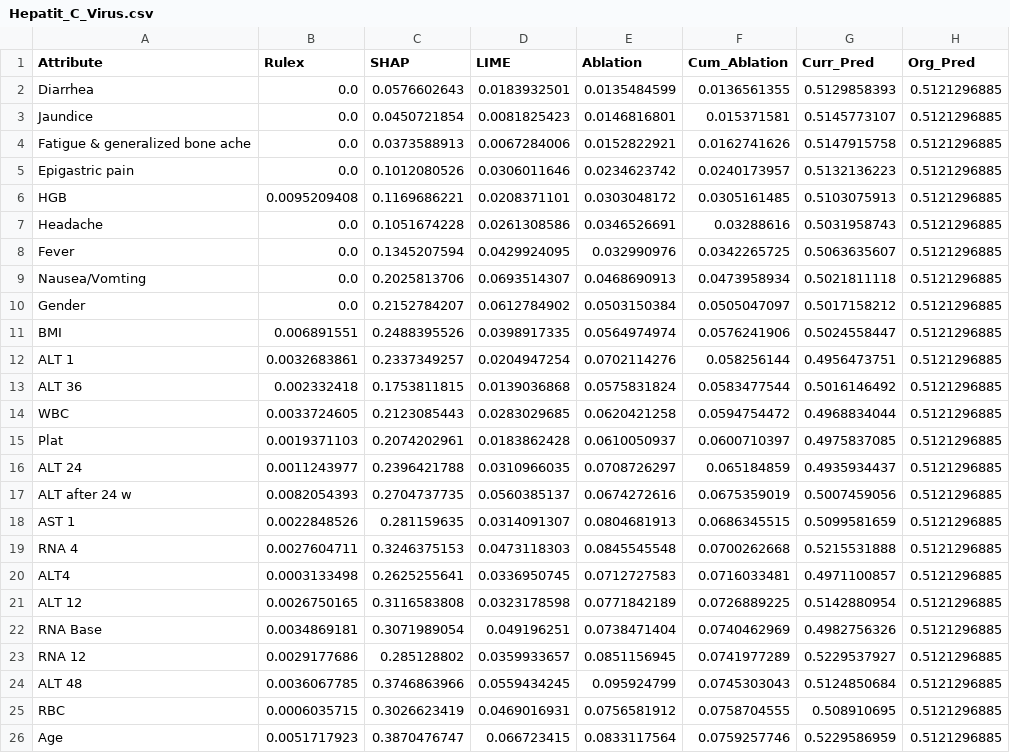
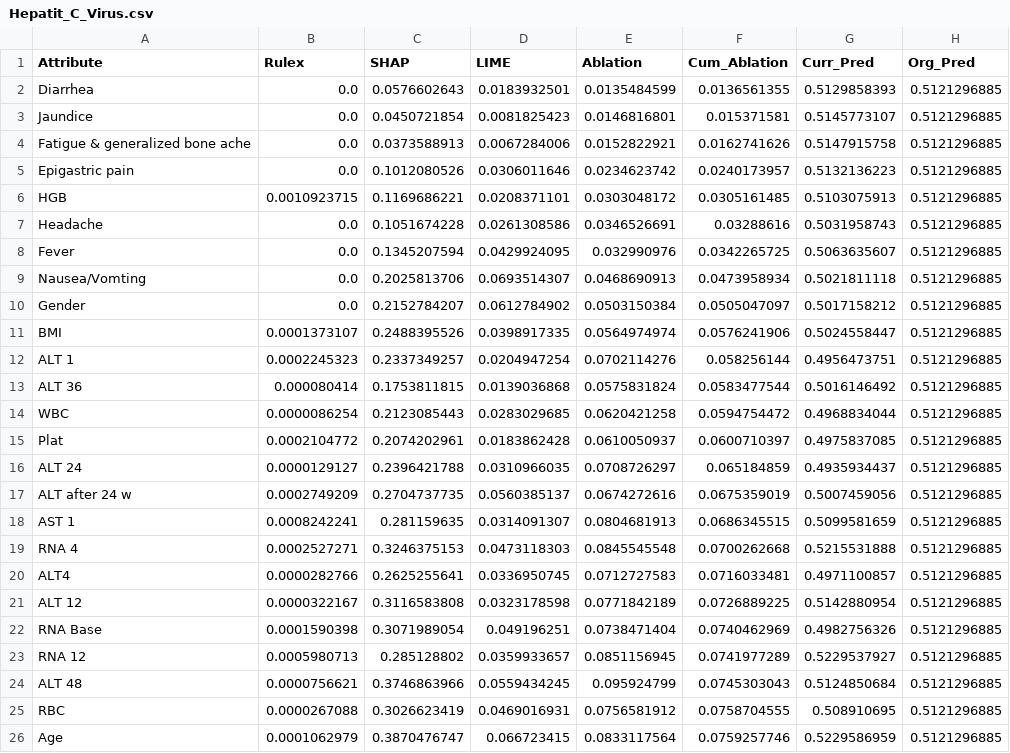
Before and after one commit to MatinehBshakib/logic-learning-machine-xai-comparison-HealthCare, a CSV file: Applying_LIME_-_SHAP_on_public_datasets/outputs/Hepatit_C_Virus.csv, drawn as a sheet.

```diff
--- a/Applying_LIME_-_SHAP_on_public_datasets/outputs/Hepatit_C_Virus.csv
+++ b/Applying_LIME_-_SHAP_on_public_datasets/outputs/Hepatit_C_Virus.csv
@@ -5,3 +5,3 @@ Fatigue & generalized bone ache,0.0,0.0373588913,0.0067284006,0.0152822921,0.016
 Epigastric pain,0.0,0.1012080526,0.0306011646,0.0234623742,0.0240173957,0.5132136223,0.5121296885
-HGB,0.0095209408,0.1169686221,0.0208371101,0.0303048172,0.0305161485,0.5103075913,0.5121296885
+HGB,0.0010923715,0.1169686221,0.0208371101,0.0303048172,0.0305161485,0.5103075913,0.5121296885
 Headache,0.0,0.1051674228,0.0261308586,0.0346526691,0.03288616,0.5031958743,0.5121296885
@@ -10,17 +10,17 @@ Nausea/Vomting,0.0,0.2025813706,0.0693514307,0.0468690913,0.0473958934,0.5021811
 Gender,0.0,0.2152784207,0.0612784902,0.0503150384,0.0505047097,0.5017158212,0.5121296885
-BMI,0.006891551,0.2488395526,0.0398917335,0.0564974974,0.0576241906,0.5024558447,0.5121296885
-ALT 1,0.0032683861,0.2337349257,0.0204947254,0.0702114276,0.058256144,0.4956473751,0.5121296885
-ALT 36,0.002332418,0.1753811815,0.0139036868,0.0575831824,0.0583477544,0.5016146492,0.5121296885
-WBC,0.0033724605,0.2123085443,0.0283029685,0.0620421258,0.0594754472,0.4968834044,0.5121296885
-Plat,0.0019371103,0.2074202961,0.0183862428,0.0610050937,0.0600710397,0.4975837085,0.5121296885
-ALT 24,0.0011243977,0.2396421788,0.0310966035,0.0708726297,0.065184859,0.4935934437,0.5121296885
-ALT after 24 w,0.0082054393,0.2704737735,0.0560385137,0.0674272616,0.0675359019,0.5007459056,0.5121296885
-AST 1,0.0022848526,0.281159635,0.0314091307,0.0804681913,0.0686345515,0.5099581659,0.5121296885
-RNA 4,0.0027604711,0.3246375153,0.0473118303,0.0845545548,0.0700262668,0.5215531888,0.5121296885
-ALT4,0.0003133498,0.2625255641,0.0336950745,0.0712727583,0.0716033481,0.4971100857,0.5121296885
-ALT 12,0.0026750165,0.3116583808,0.0323178598,0.0771842189,0.0726889225,0.5142880954,0.5121296885
-RNA Base,0.0034869181,0.3071989054,0.049196251,0.0738471404,0.0740462969,0.4982756326,0.5121296885
-RNA 12,0.0029177686,0.285128802,0.0359933657,0.0851156945,0.0741977289,0.5229537927,0.5121296885
-ALT 48,0.0036067785,0.3746863966,0.0559434245,0.095924799,0.0745303043,0.5124850684,0.5121296885
-RBC,0.0006035715,0.3026623419,0.0469016931,0.0756581912,0.0758704555,0.508910695,0.5121296885
-Age,0.0051717923,0.3870476747,0.066723415,0.0833117564,0.0759257746,0.5229586959,0.5121296885
+BMI,0.0001373107,0.2488395526,0.0398917335,0.0564974974,0.0576241906,0.5024558447,0.5121296885
+ALT 1,0.0002245323,0.2337349257,0.0204947254,0.0702114276,0.058256144,0.4956473751,0.5121296885
+ALT 36,0.000080414,0.1753811815,0.0139036868,0.0575831824,0.0583477544,0.5016146492,0.5121296885
+WBC,0.0000086254,0.2123085443,0.0283029685,0.0620421258,0.0594754472,0.4968834044,0.5121296885
+Plat,0.0002104772,0.2074202961,0.0183862428,0.0610050937,0.0600710397,0.4975837085,0.5121296885
+ALT 24,0.0000129127,0.2396421788,0.0310966035,0.0708726297,0.065184859,0.4935934437,0.5121296885
+ALT after 24 w,0.0002749209,0.2704737735,0.0560385137,0.0674272616,0.0675359019,0.5007459056,0.5121296885
+AST 1,0.0008242241,0.281159635,0.0314091307,0.0804681913,0.0686345515,0.5099581659,0.5121296885
+RNA 4,0.0002527271,0.3246375153,0.0473118303,0.0845545548,0.0700262668,0.5215531888,0.5121296885
+ALT4,0.0000282766,0.2625255641,0.0336950745,0.0712727583,0.0716033481,0.4971100857,0.5121296885
+ALT 12,0.0000322167,0.3116583808,0.0323178598,0.0771842189,0.0726889225,0.5142880954,0.5121296885
+RNA Base,0.0001590398,0.3071989054,0.049196251,0.0738471404,0.0740462969,0.4982756326,0.5121296885
+RNA 12,0.0005980713,0.285128802,0.0359933657,0.0851156945,0.0741977289,0.5229537927,0.5121296885
+ALT 48,0.0000756621,0.3746863966,0.0559434245,0.095924799,0.0745303043,0.5124850684,0.5121296885
+RBC,0.0000267088,0.3026623419,0.0469016931,0.0756581912,0.0758704555,0.508910695,0.5121296885
+Age,0.0001062979,0.3870476747,0.066723415,0.0833117564,0.0759257746,0.5229586959,0.5121296885
```
Also changed, not shown: Applying_LIME_-_SHAP_on_public_datasets/outputs/Cervical_Cancer.csv, 7 other files.
